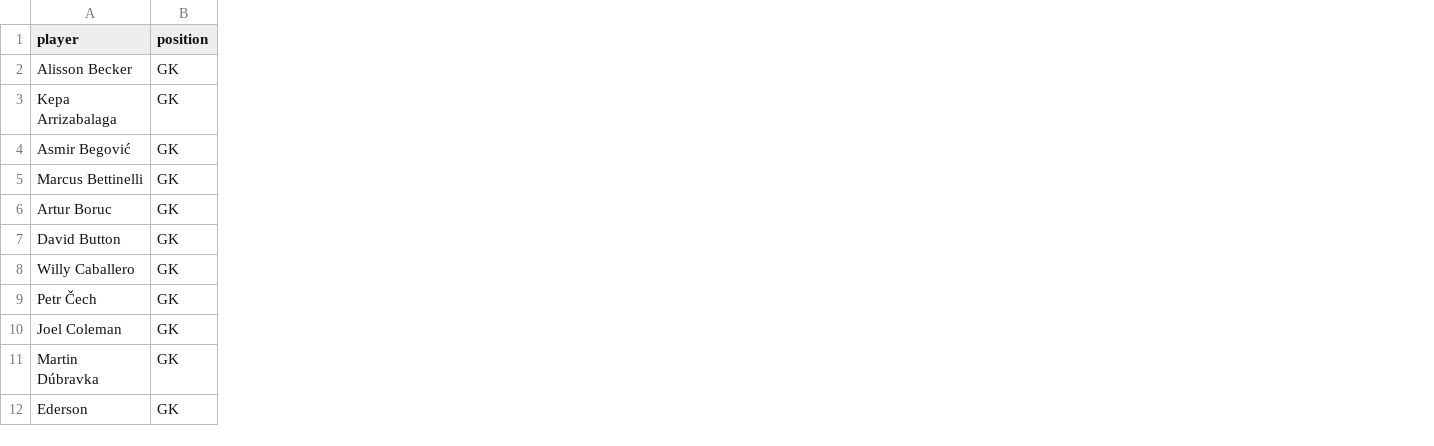
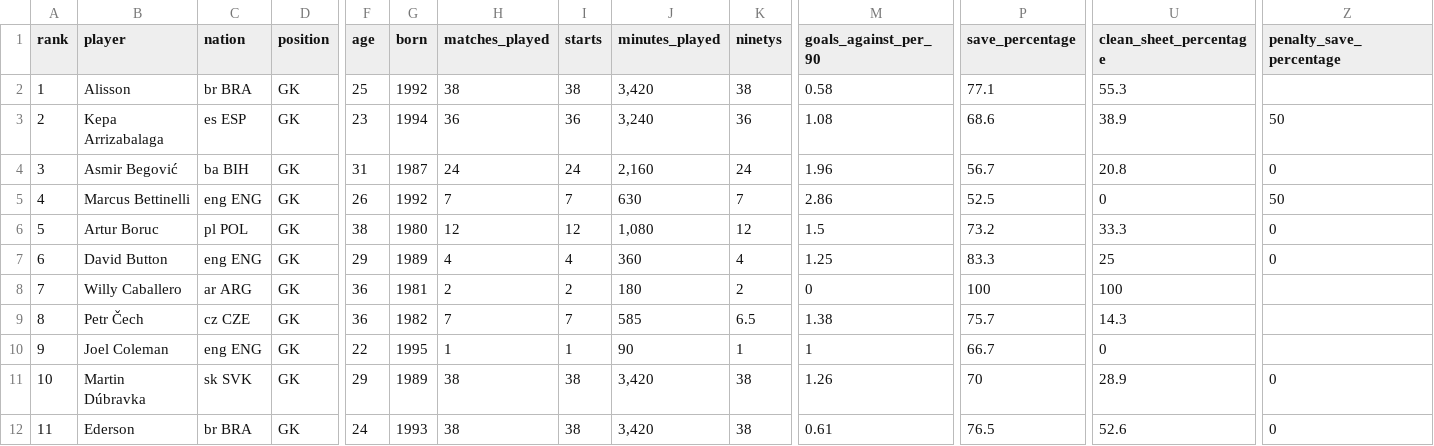
Before and after one commit to DomLaw82/pl_bets, a CSV file: app/backend/database/ingestion/data/historic_player_stats/2018-2019/goalkeeping.csv, drawn as a sheet; only a part is shown, gaps mark what is left out; addresses are those after the commit; the diff names each change by its address in the sheet, - before the commit and + after, or states it on an @@ line.

```diff
--- a/app/backend/database/ingestion/data/historic_player_stats/2018-2019/goalkeeping.csv
+++ b/app/backend/database/ingestion/data/historic_player_stats/2018-2019/goalkeeping.csv
+column A (rank), rows 2-12: 1 | 2 | 3 | 4 | 5 | 6 | 7 | 8 | 9 | 10 | 11
+column C (nation), rows 2-12: br BRA | es ESP | ba BIH | eng ENG | pl POL | eng ENG | ar ARG | cz CZE | eng ENG | sk SVK | br BRA
+column F (age), rows 2-12: 25 | 23 | 31 | 26 | 38 | 29 | 36 | 36 | 22 | 29 | 24
+column G (born), rows 2-12: 1992 | 1994 | 1987 | 1992 | 1980 | 1989 | 1981 | 1982 | 1995 | 1989 | 1993
+column H (matches_played), rows 2-12: 38 | 36 | 24 | 7 | 12 | 4 | 2 | 7 | 1 | 38 | 38
+column I (starts), rows 2-12: 38 | 36 | 24 | 7 | 12 | 4 | 2 | 7 | 1 | 38 | 38
+column J (minutes_played), rows 2-12: 3,420 | 3,240 | 2,160 | 630 | 1,080 | 360 | 180 | 585 | 90 | 3,420 | 3,420
+column K (ninetys), rows 2-12: 38 | 36 | 24 | 7 | 12 | 4 | 2 | 6.5 | 1 | 38 | 38
+column M (goals_against_per_90), rows 2-12: 0.58 | 1.08 | 1.96 | 2.86 | 1.5 | 1.25 | 0 | 1.38 | 1 | 1.26 | 0.61
+column P (save_percentage), rows 2-12: 77.1 | 68.6 | 56.7 | 52.5 | 73.2 | 83.3 | 100 | 75.7 | 66.7 | 70 | 76.5
+column U (clean_sheet_percentage), rows 2-12: 55.3 | 38.9 | 20.8 | 0 | 33.3 | 25 | 100 | 14.3 | 0 | 28.9 | 52.6
+column Z (penalty_save_percentage), rows 3-12: 50 | 0 | 50 | 0 | 0 |  |  |  | 0 | 0
-B2 (player): Alisson Becker
+B2 (player): Alisson
```
Also changed, not shown: app/backend/database/ingestion/data/historic_player_stats/2017-2018/goalkeeping.csv, app/backend/database/ingestion/data/historic_player_stats/2019-2020/goalkeeping.csv, 45 other files.
